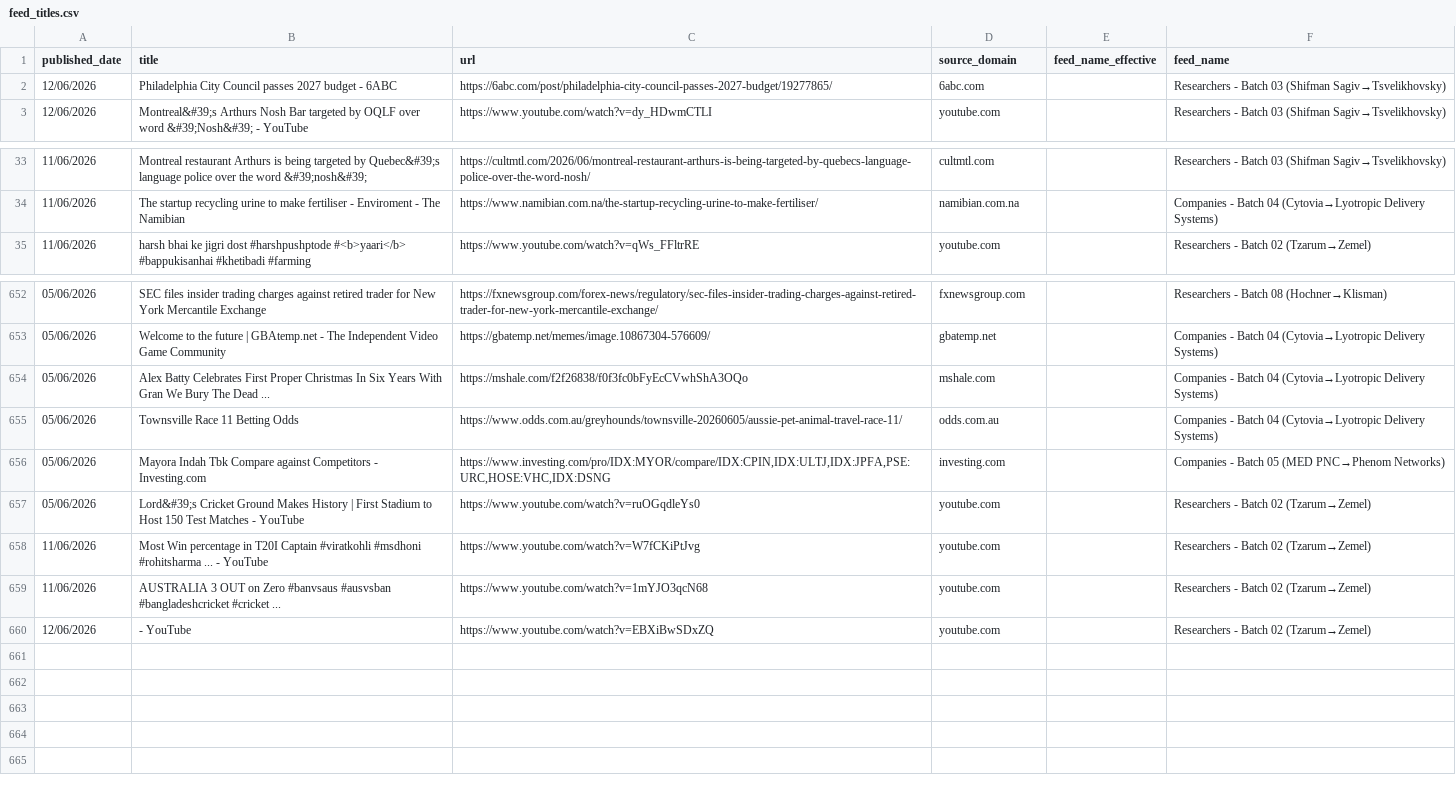
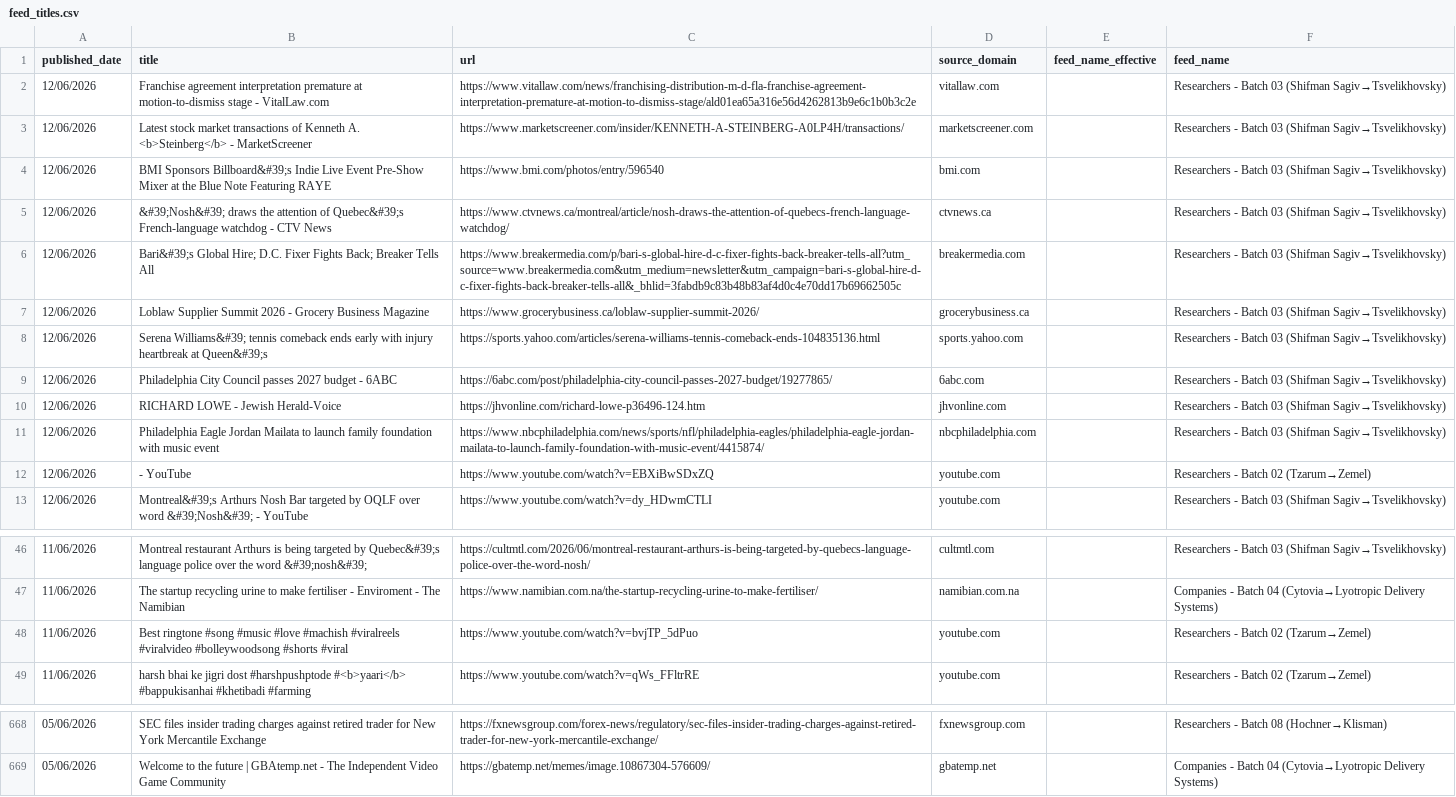
Before and after one commit to elyashivzangen/yissum-science, a CSV file: data_new_updater/feed_titles.csv, drawn as a sheet; only a part is shown, gaps mark what is left out; the diff covers the shown part only.

```diff
--- a/data_new_updater/feed_titles.csv
+++ b/data_new_updater/feed_titles.csv
@@ -1,3 +1,13 @@
 published_date,title,url,source_domain,feed_name_effective,feed_name
+12/06/2026,Franchise agreement interpretation premature at motion-to-dismiss stage - VitalLaw.com,https://www.vitallaw.com/news/franchising-distribution-m-d-fla-franchise-agreement-interpretation-premature-at-motion-to-dismiss-stage/ald01ea65a316e56d4262813b9e6c1b0b3c2e,vitallaw.com,,Researchers - Batch 03 (Shifman Sagiv→Tsvelikhovsky)
+12/06/2026,Latest stock market transactions of Kenneth A. <b>Steinberg</b> - MarketScreener,https://www.marketscreener.com/insider/KENNETH-A-STEINBERG-A0LP4H/transactions/,marketscreener.com,,Researchers - Batch 03 (Shifman Sagiv→Tsvelikhovsky)
+12/06/2026,BMI Sponsors Billboard&#39;s Indie Live Event Pre-Show Mixer at the Blue Note Featuring RAYE,https://www.bmi.com/photos/entry/596540,bmi.com,,Researchers - Batch 03 (Shifman Sagiv→Tsvelikhovsky)
+12/06/2026,&#39;Nosh&#39; draws the attention of Quebec&#39;s French-language watchdog - CTV News,https://www.ctvnews.ca/montreal/article/nosh-draws-the-attention-of-quebecs-french-language-watchdog/,ctvnews.ca,,Researchers - Batch 03 (Shifman Sagiv→Tsvelikhovsky)
+12/06/2026,Bari&#39;s Global Hire; D.C. Fixer Fights Back; Breaker Tells All,https://www.breakermedia.com/p/bari-s-global-hire-d-c-fixer-fights-back-breaker-tells-all?utm_source=www.breakermedia.com&utm_medium=newsletter&utm_campaign=bari-s-global-hire-d-c-fixer-fights-back-breaker-tells-all&_bhlid=3fabdb9c83b48b83af4d0c4e70dd17b69662505c,breakermedia.com,,Researchers - Batch 03 (Shifman Sagiv→Tsvelikhovsky)
+12/06/2026,Loblaw Supplier Summit 2026 - Grocery Business Magazine,https://www.grocerybusiness.ca/loblaw-supplier-summit-2026/,grocerybusiness.ca,,Researchers - Batch 03 (Shifman Sagiv→Tsvelikhovsky)
+12/06/2026,Serena Williams&#39; tennis comeback ends early with injury heartbreak at Queen&#39;s,https://sports.yahoo.com/articles/serena-williams-tennis-comeback-ends-104835136.html,sports.yahoo.com,,Researchers - Batch 03 (Shifman Sagiv→Tsvelikhovsky)
 12/06/2026,Philadelphia City Council passes 2027 budget - 6ABC,https://6abc.com/post/philadelphia-city-council-passes-2027-budget/19277865/,6abc.com,,Researchers - Batch 03 (Shifman Sagiv→Tsvelikhovsky)
+12/06/2026,RICHARD LOWE - Jewish Herald-Voice,https://jhvonline.com/richard-lowe-p36496-124.htm,jhvonline.com,,Researchers - Batch 03 (Shifman Sagiv→Tsvelikhovsky)
+12/06/2026,Philadelphia Eagle Jordan Mailata to launch family foundation with music event,https://www.nbcphiladelphia.com/news/sports/nfl/philadelphia-eagles/philadelphia-eagle-jordan-mailata-to-launch-family-foundation-with-music-event/4415874/,nbcphiladelphia.com,,Researchers - Batch 03 (Shifman Sagiv→Tsvelikhovsky)
+12/06/2026,- YouTube,https://www.youtube.com/watch?v=EBXiBwSDxZQ,youtube.com,,Researchers - Batch 02 (Tzarum→Zemel)
 12/06/2026,Montreal&#39;s Arthurs Nosh Bar targeted by OQLF over word &#39;Nosh&#39; - YouTube,https://www.youtube.com/watch?v=dy_HDwmCTLI,youtube.com,,Researchers - Batch 03 (Shifman Sagiv→Tsvelikhovsky)
@@ -34,2 +47,3 @@ published_date,title,url,source_domain,feed_name_effective,feed_name
 11/06/2026,The startup recycling urine to make fertiliser - Enviroment - The Namibian,https://www.namibian.com.na/the-startup-recycling-urine-to-make-fertiliser/,namibian.com.na,,Companies - Batch 04 (Cytovia→Lyotropic Delivery Systems)
+11/06/2026,Best ringtone #song #music #love #machish #viralreels #viralvideo #bolleywoodsong #shorts #viral,https://www.youtube.com/watch?v=bvjTP_5dPuo,youtube.com,,Researchers - Batch 02 (Tzarum→Zemel)
 11/06/2026,harsh bhai ke jigri dost #harshpushptode #<b>yaari</b> #bappukisanhai #khetibadi #farming,https://www.youtube.com/watch?v=qWs_FFltrRE,youtube.com,,Researchers - Batch 02 (Tzarum→Zemel)
@@ -653,8 +669 @@ published_date,title,url,source_domain,feed_name_effective,feed_name
 05/06/2026,Welcome to the future | GBAtemp.net - The Independent Video Game Community,https://gbatemp.net/memes/image.10867304-576609/,gbatemp.net,,Companies - Batch 04 (Cytovia→Lyotropic Delivery Systems)
-05/06/2026,Alex Batty Celebrates First Proper Christmas In Six Years With Gran We Bury The Dead ...,https://mshale.com/f2f26838/f0f3fc0bFyEcCVwhShA3OQo,mshale.com,,Companies - Batch 04 (Cytovia→Lyotropic Delivery Systems)
-05/06/2026,Townsville Race 11 Betting Odds,https://www.odds.com.au/greyhounds/townsville-20260605/aussie-pet-animal-travel-race-11/,odds.com.au,,Companies - Batch 04 (Cytovia→Lyotropic Delivery Systems)
-05/06/2026,Mayora Indah Tbk Compare against Competitors - Investing.com,"https://www.investing.com/pro/IDX:MYOR/compare/IDX:CPIN,IDX:ULTJ,IDX:JPFA,PSE:URC,HOSE:VHC,IDX:DSNG",investing.com,,Companies - Batch 05 (MED PNC→Phenom Networks)
-05/06/2026,Lord&#39;s Cricket Ground Makes History | First Stadium to Host 150 Test Matches - YouTube,https://www.youtube.com/watch?v=ruOGqdleYs0,youtube.com,,Researchers - Batch 02 (Tzarum→Zemel)
-11/06/2026,Most Win percentage in T20I Captain #viratkohli #msdhoni #rohitsharma ... - YouTube,https://www.youtube.com/watch?v=W7fCKiPtJvg,youtube.com,,Researchers - Batch 02 (Tzarum→Zemel)
-11/06/2026,AUSTRALIA 3 OUT on Zero #banvsaus #ausvsban #bangladeshcricket #cricket ...,https://www.youtube.com/watch?v=1mYJO3qcN68,youtube.com,,Researchers - Batch 02 (Tzarum→Zemel)
-12/06/2026,- YouTube,https://www.youtube.com/watch?v=EBXiBwSDxZQ,youtube.com,,Researchers - Batch 02 (Tzarum→Zemel)
```
Also changed, not shown: 3 added rows elsewhere in this file, data_new_updater/feed.csv, data_new_updater/feed_compact.csv, 2 other files.
